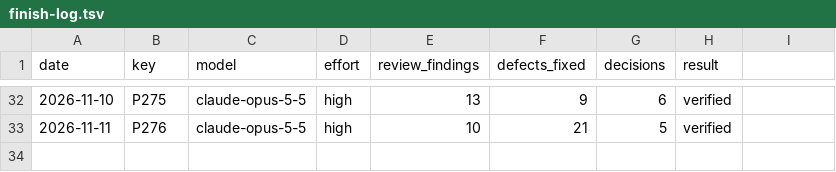
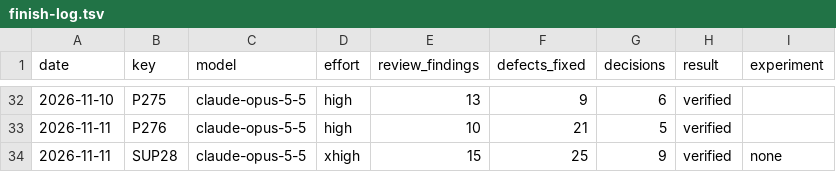
Before and after one commit to Ausp3x/CompProg-Library, a TSV file: 00-Guidelines/13-Plan/finish-log.tsv, drawn as a sheet; only a part is shown, gaps mark what is left out; the diff names each change by its address in the sheet, - before the commit and + after, or states it on an @@ line.

```diff
--- a/00-Guidelines/13-Plan/finish-log.tsv
+++ b/00-Guidelines/13-Plan/finish-log.tsv
-I1: (empty)
+I1: experiment
+row 34: 2026-11-11 | SUP28 | claude-opus-5-5 | xhigh | 15 | 25 | 9 | verified | none
```
Also changed, not shown: 16 other files.
